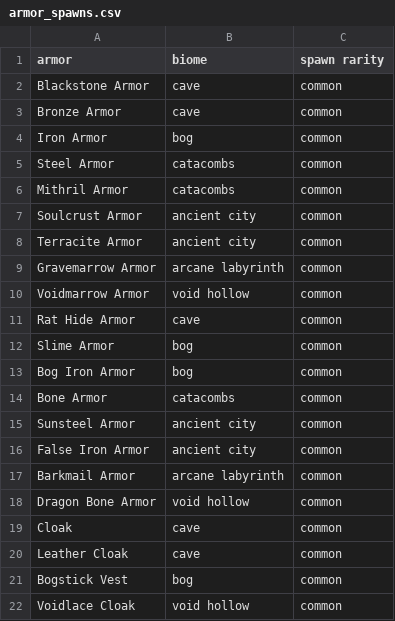
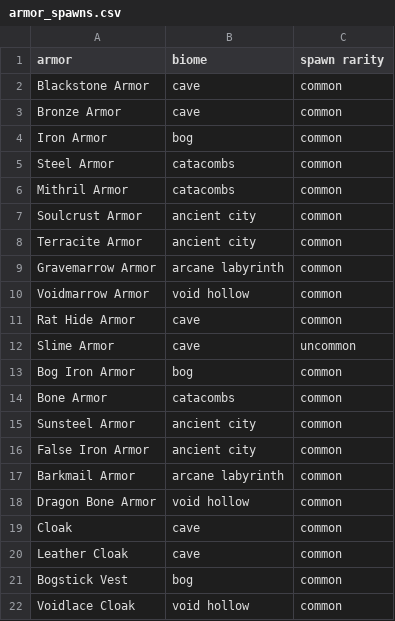
Before and after one commit to MarkSlayer456/CopyKnights, a CSV file: src/data/armor/armor_spawns.csv, drawn as a sheet.

```diff
--- a/src/data/armor/armor_spawns.csv
+++ b/src/data/armor/armor_spawns.csv
@@ -11,3 +11,3 @@ Voidmarrow Armor,void hollow,common
 Rat Hide Armor,cave,common
-Slime Armor,bog,common
+Slime Armor,cave,uncommon
 Bog Iron Armor,bog,common
```
Also changed, not shown: src/data/enemy_drops.csv, src/data/foods/foods_spawns.csv, 24 other files.
